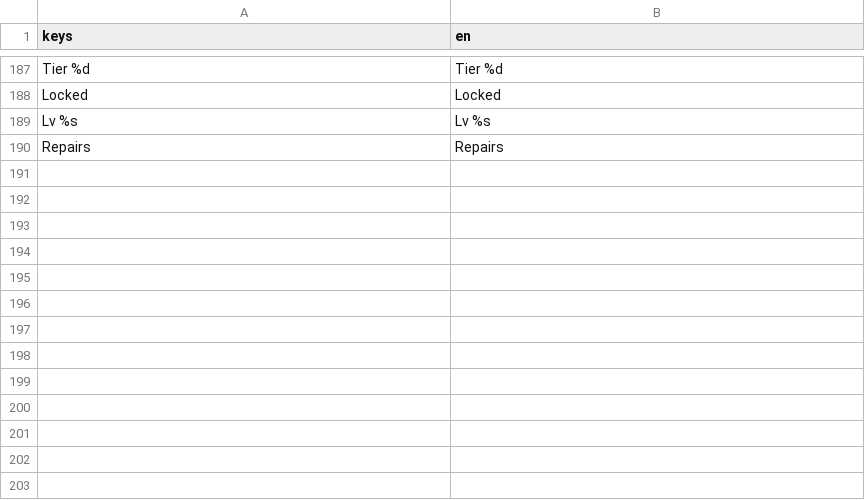
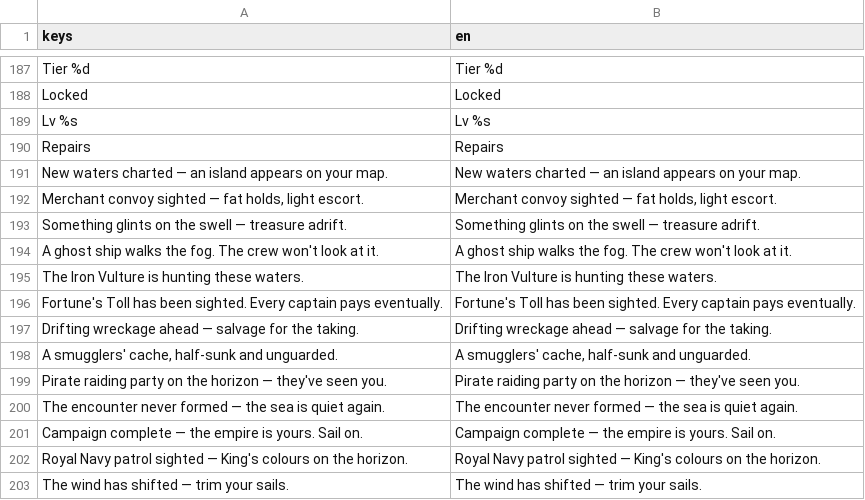
Before and after one commit to sakshamjain03/pirate_game, a CSV file: translations/en.csv, drawn as a sheet; only a part is shown, gaps mark what is left out.

```diff
--- a/translations/en.csv
+++ b/translations/en.csv
@@ -190 +190,14 @@ keys,en
 "Repairs","Repairs"
+"New waters charted — an island appears on your map.","New waters charted — an island appears on your map."
+"Merchant convoy sighted — fat holds, light escort.","Merchant convoy sighted — fat holds, light escort."
+"Something glints on the swell — treasure adrift.","Something glints on the swell — treasure adrift."
+"A ghost ship walks the fog. The crew won't look at it.","A ghost ship walks the fog. The crew won't look at it."
+"The Iron Vulture is hunting these waters.","The Iron Vulture is hunting these waters."
+"Fortune's Toll has been sighted. Every captain pays eventually.","Fortune's Toll has been sighted. Every captain pays eventually."
+"Drifting wreckage ahead — salvage for the taking.","Drifting wreckage ahead — salvage for the taking."
+"A smugglers' cache, half-sunk and unguarded.","A smugglers' cache, half-sunk and unguarded."
+"Pirate raiding party on the horizon — they've seen you.","Pirate raiding party on the horizon — they've seen you."
+"The encounter never formed — the sea is quiet again.","The encounter never formed — the sea is quiet again."
+"Campaign complete — the empire is yours. Sail on.","Campaign complete — the empire is yours. Sail on."
+"Royal Navy patrol sighted — King's colours on the horizon.","Royal Navy patrol sighted — King's colours on the horizon."
+"The wind has shifted — trim your sails.","The wind has shifted — trim your sails."
```
Also changed, not shown: 23 other files.
